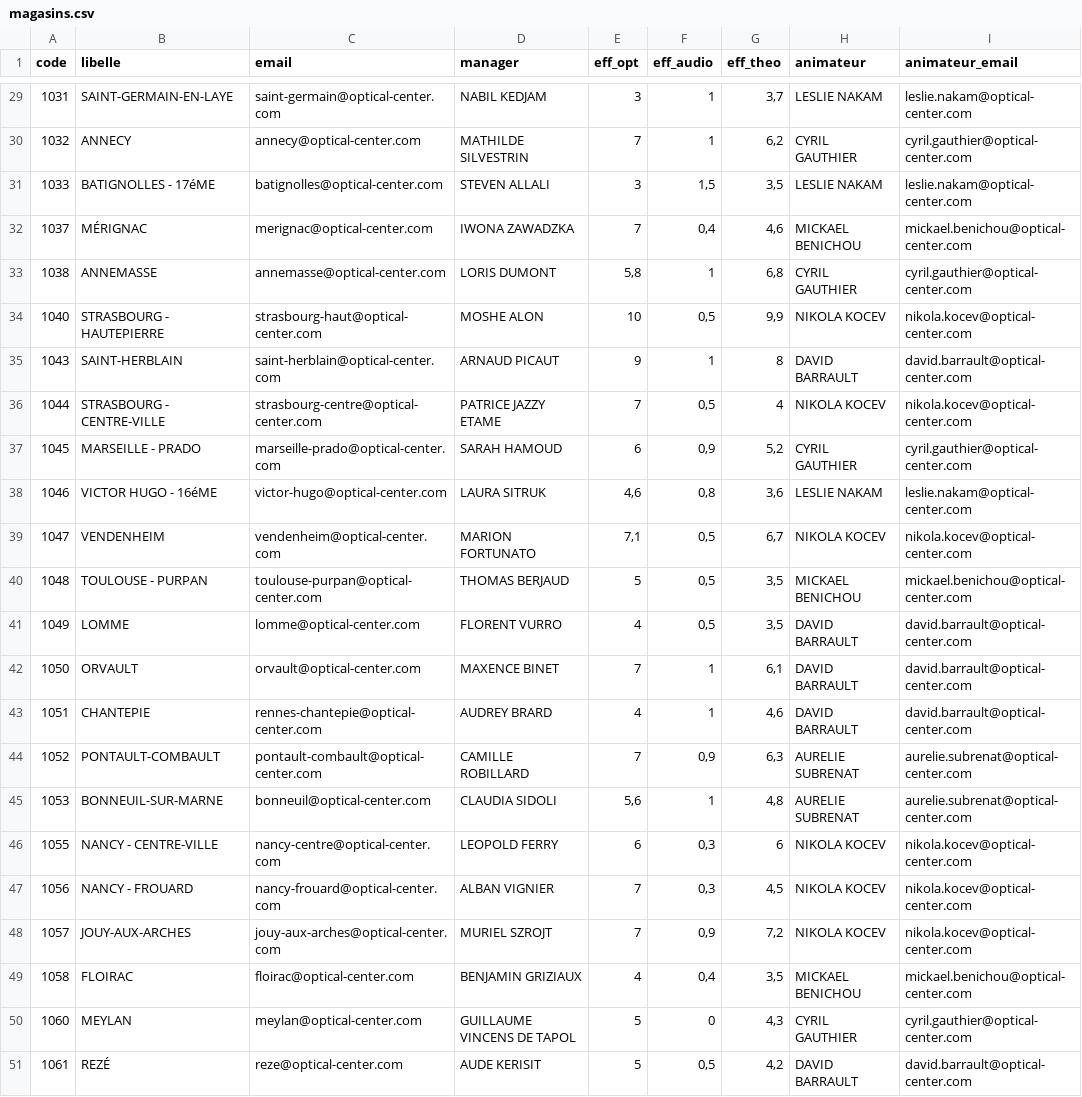
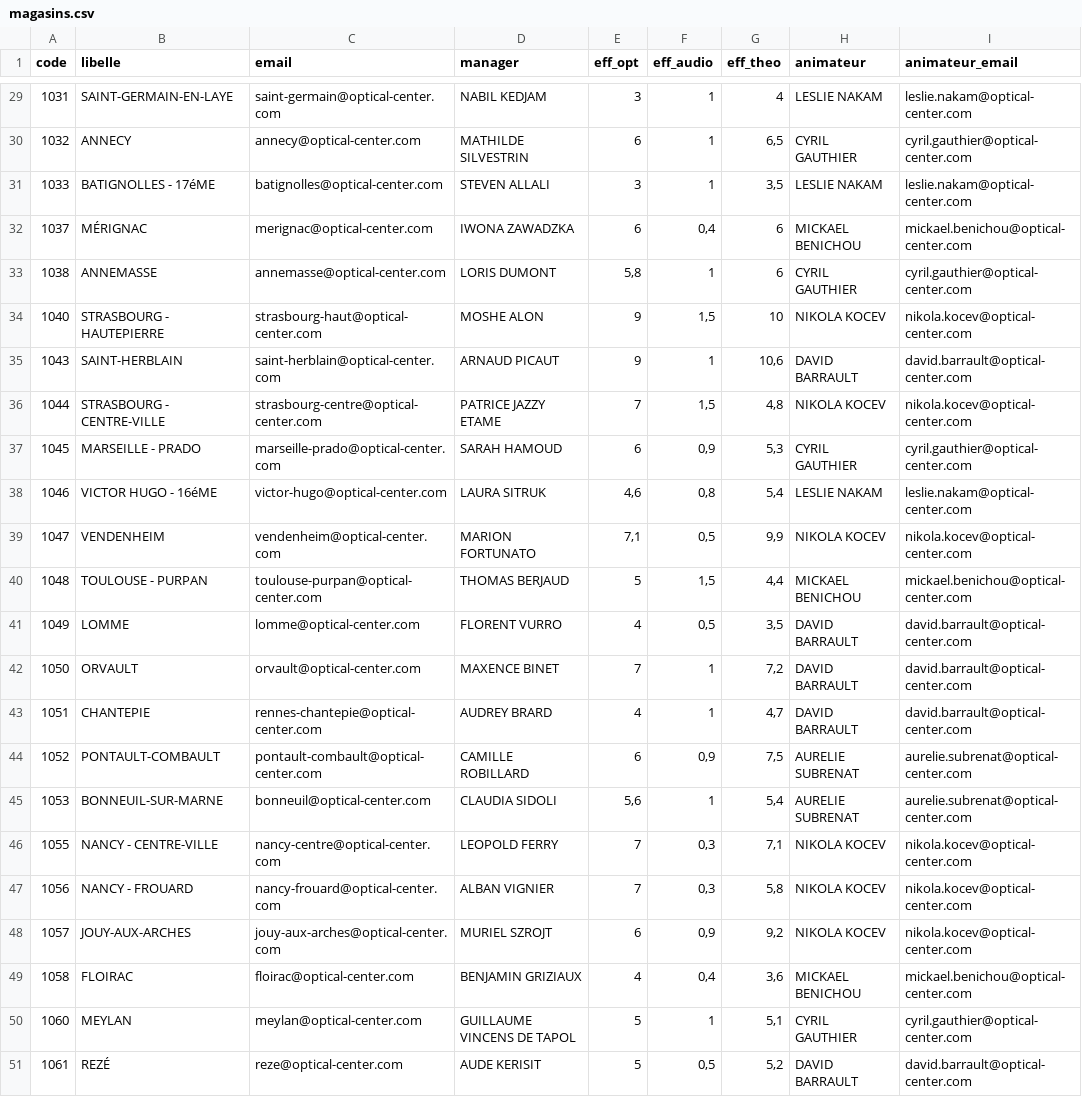
Before and after one commit to olibaroukh/bilan-passage, a CSV file: magasins.csv, drawn as a sheet; only a part is shown, gaps mark what is left out; the diff covers the shown part only; the diff names each change by its address in the sheet, - before the commit and + after, or states it on an @@ line.

```diff
--- a/magasins.csv
+++ b/magasins.csv
-G29 (eff_theo): 3,7
+G29 (eff_theo): 4
-E30 (eff_opt): 7
+E30 (eff_opt): 6
-G30 (eff_theo): 6,2
+G30 (eff_theo): 6,5
-F31 (eff_audio): 1,5
+F31 (eff_audio): 1
-E32 (eff_opt): 7
+E32 (eff_opt): 6
-G32 (eff_theo): 4,6
+G32 (eff_theo): 6
-G33 (eff_theo): 6,8
+G33 (eff_theo): 6
-E34 (eff_opt): 10
+E34 (eff_opt): 9
-F34 (eff_audio): 0,5
+F34 (eff_audio): 1,5
-G34 (eff_theo): 9,9
+G34 (eff_theo): 10
-G35 (eff_theo): 8
+G35 (eff_theo): 10,6
-F36 (eff_audio): 0,5
+F36 (eff_audio): 1,5
-G36 (eff_theo): 4
+G36 (eff_theo): 4,8
-G37 (eff_theo): 5,2
+G37 (eff_theo): 5,3
-G38 (eff_theo): 3,6
+G38 (eff_theo): 5,4
-G39 (eff_theo): 6,7
+G39 (eff_theo): 9,9
-F40 (eff_audio): 0,5
+F40 (eff_audio): 1,5
-G40 (eff_theo): 3,5
+G40 (eff_theo): 4,4
-G42 (eff_theo): 6,1
+G42 (eff_theo): 7,2
-G43 (eff_theo): 4,6
+G43 (eff_theo): 4,7
-E44 (eff_opt): 7
+E44 (eff_opt): 6
-G44 (eff_theo): 6,3
+G44 (eff_theo): 7,5
-G45 (eff_theo): 4,8
+G45 (eff_theo): 5,4
-E46 (eff_opt): 6
+E46 (eff_opt): 7
-G46 (eff_theo): 6
+G46 (eff_theo): 7,1
-G47 (eff_theo): 4,5
+G47 (eff_theo): 5,8
-E48 (eff_opt): 7
+E48 (eff_opt): 6
-G48 (eff_theo): 7,2
+G48 (eff_theo): 9,2
-G49 (eff_theo): 3,5
+G49 (eff_theo): 3,6
-F50 (eff_audio): 0
+F50 (eff_audio): 1
-G50 (eff_theo): 4,3
+G50 (eff_theo): 5,1
-G51 (eff_theo): 4,2
+G51 (eff_theo): 5,2
```
Also changed, not shown: 114 edited cells elsewhere in this file.
